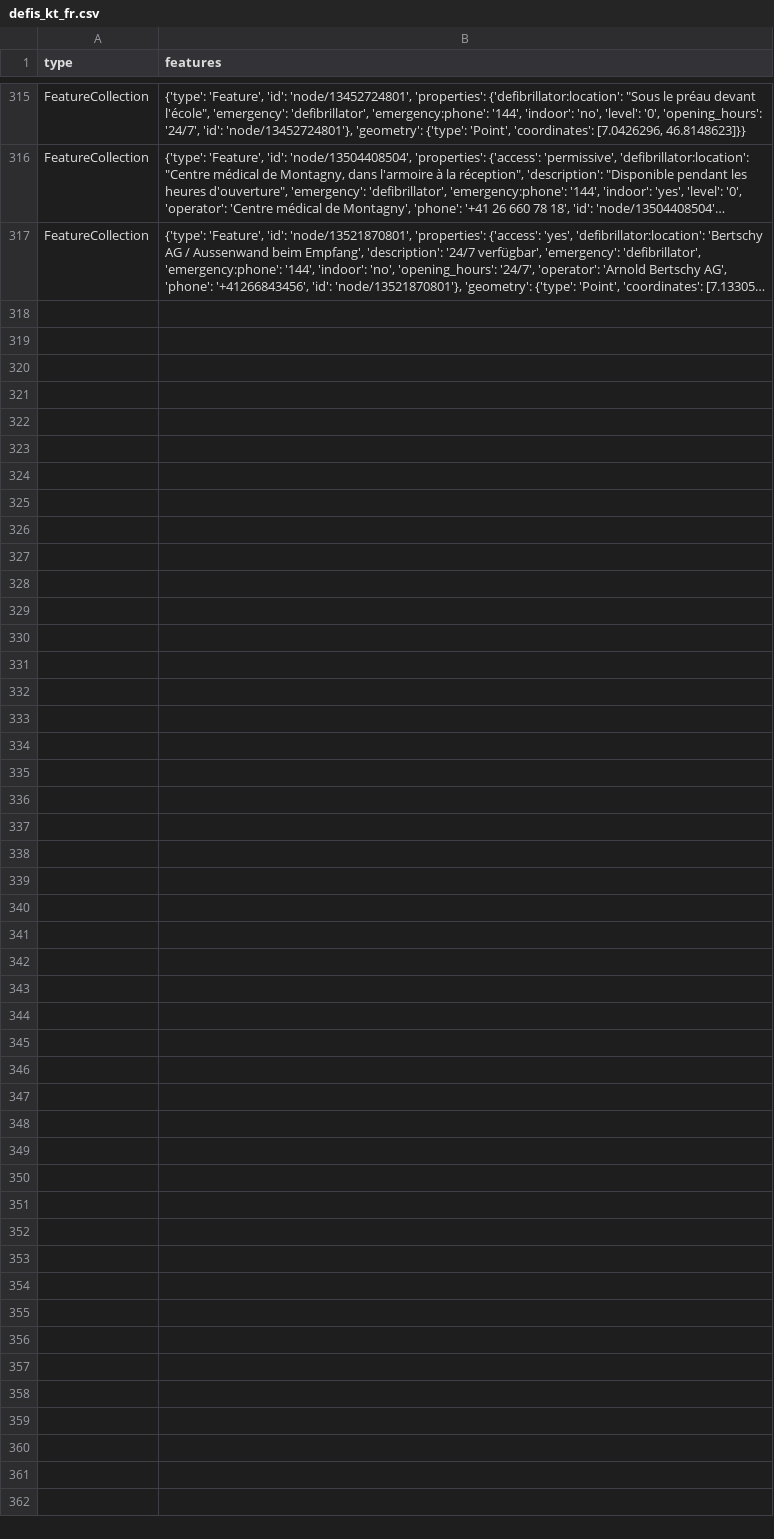
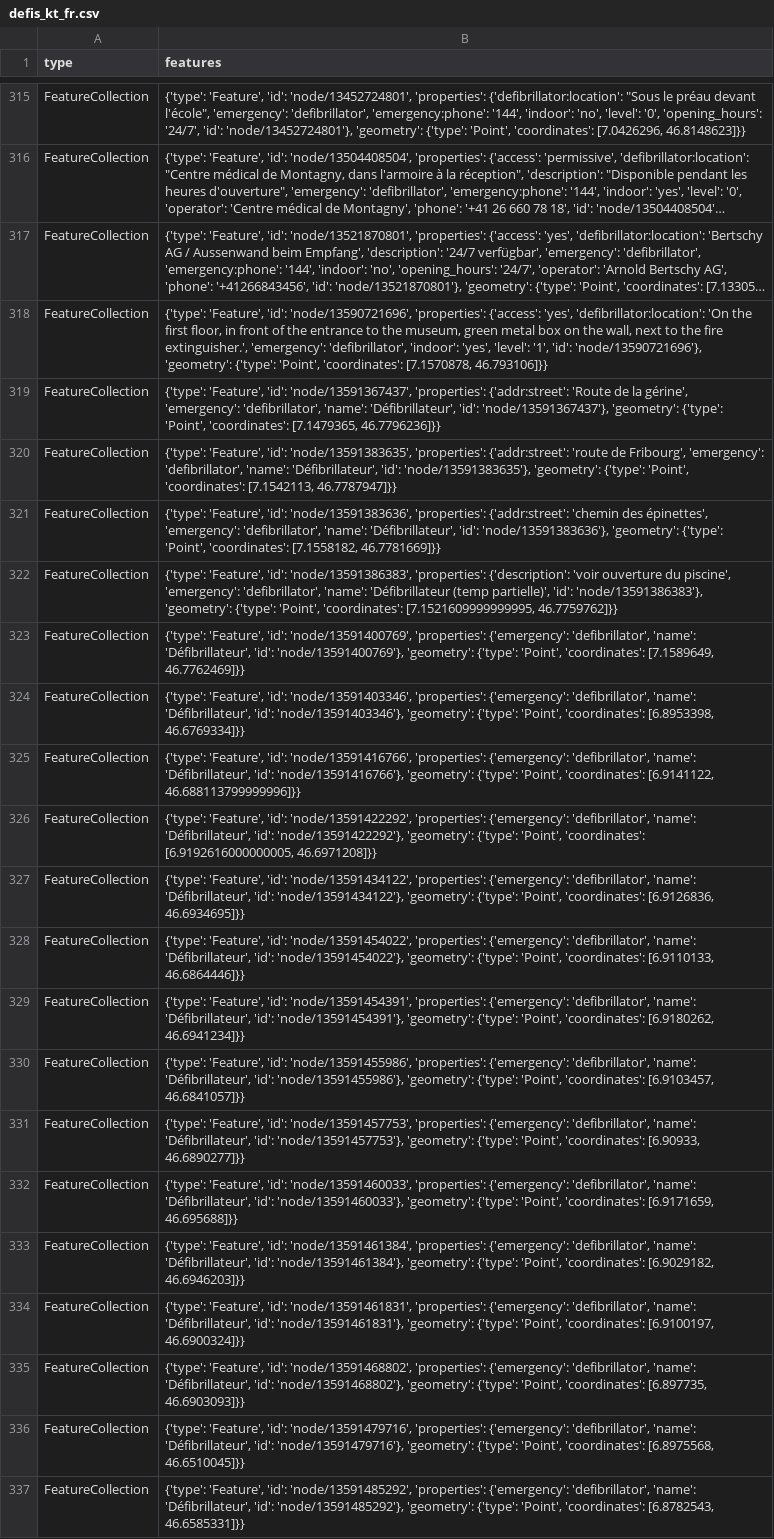
Before and after one commit to Vento-Nuenenen/defi_data, a CSV file: data/csv/defis_kt_fr.csv, drawn as a sheet; only a part is shown, gaps mark what is left out; long unchanged cells end in …; the diff names each change by its address in the sheet, - before the commit and + after, or states it on an @@ line.

```diff
--- a/data/csv/defis_kt_fr.csv
+++ b/data/csv/defis_kt_fr.csv
+row 318: FeatureCollection | {'type': 'Feature', 'id': 'node/13590721696', 'properties': {'access': 'yes', 'defibrillator:location': 'On the first floor, in front of the entrance to the museum, green metal box on the wall, next to the fire extinguisher.', 'emergency': 'defibrillator', 'indoor': 'yes', 'level': '1', 'id': 'node/13590721696'}, 'geometry': {'type': 'Point', 'coordinates': [7.1570878, 46.793106]}}
+row 319: FeatureCollection | {'type': 'Feature', 'id': 'node/13591367437', 'properties': {'addr:street': 'Route de la gérine', 'emergency': 'defibrillator', 'name': 'Défibrillateur', 'id': 'node/13591367437'}, 'geometry': {'type': 'Point', 'coordinates': [7.1479365, 46.7796236]}}
+row 320: FeatureCollection | {'type': 'Feature', 'id': 'node/13591383635', 'properties': {'addr:street': 'route de Fribourg', 'emergency': 'defibrillator', 'name': 'Défibrillateur', 'id': 'node/13591383635'}, 'geometry': {'type': 'Point', 'coordinates': [7.1542113, 46.7787947]}}
+row 321: FeatureCollection | {'type': 'Feature', 'id': 'node/13591383636', 'properties': {'addr:street': 'chemin des épinettes', 'emergency': 'defibrillator', 'name': 'Défibrillateur', 'id': 'node/13591383636'}, 'geometry': {'type': 'Point', 'coordinates': [7.1558182, 46.7781669]}}
+row 322: FeatureCollection | {'type': 'Feature', 'id': 'node/13591386383', 'properties': {'description': 'voir ouverture du piscine', 'emergency': 'defibrillator', 'name': 'Défibrillateur (temp partielle)', 'id': 'node/13591386383'}, 'geometry': {'type': 'Point', 'coordinates': [7.1521609999999995, 46.7759762]}}
+row 323: FeatureCollection | {'type': 'Feature', 'id': 'node/13591400769', 'properties': {'emergency': 'defibrillator', 'name': 'Défibrillateur', 'id': 'node/13591400769'}, 'geometry': {'type': 'Point', 'coordinates': [7.1589649, 46.7762469]}}
+row 324: FeatureCollection | {'type': 'Feature', 'id': 'node/13591403346', 'properties': {'emergency': 'defibrillator', 'name': 'Défibrillateur', 'id': 'node/13591403346'}, 'geometry': {'type': 'Point', 'coordinates': [6.8953398, 46.6769334]}}
+row 325: FeatureCollection | {'type': 'Feature', 'id': 'node/13591416766', 'properties': {'emergency': 'defibrillator', 'name': 'Défibrillateur', 'id': 'node/13591416766'}, 'geometry': {'type': 'Point', 'coordinates': [6.9141122, 46.688113799999996]}}
+row 326: FeatureCollection | {'type': 'Feature', 'id': 'node/13591422292', 'properties': {'emergency': 'defibrillator', 'name': 'Défibrillateur', 'id': 'node/13591422292'}, 'geometry': {'type': 'Point', 'coordinates': [6.9192616000000005, 46.6971208]}}
+row 327: FeatureCollection | {'type': 'Feature', 'id': 'node/13591434122', 'properties': {'emergency': 'defibrillator', 'name': 'Défibrillateur', 'id': 'node/13591434122'}, 'geometry': {'type': 'Point', 'coordinates': [6.9126836, 46.6934695]}}
+row 328: FeatureCollection | {'type': 'Feature', 'id': 'node/13591454022', 'properties': {'emergency': 'defibrillator', 'name': 'Défibrillateur', 'id': 'node/13591454022'}, 'geometry': {'type': 'Point', 'coordinates': [6.9110133, 46.6864446]}}
+row 329: FeatureCollection | {'type': 'Feature', 'id': 'node/13591454391', 'properties': {'emergency': 'defibrillator', 'name': 'Défibrillateur', 'id': 'node/13591454391'}, 'geometry': {'type': 'Point', 'coordinates': [6.9180262, 46.6941234]}}
+row 330: FeatureCollection | {'type': 'Feature', 'id': 'node/13591455986', 'properties': {'emergency': 'defibrillator', 'name': 'Défibrillateur', 'id': 'node/13591455986'}, 'geometry': {'type': 'Point', 'coordinates': [6.9103457, 46.6841057]}}
+row 331: FeatureCollection | {'type': 'Feature', 'id': 'node/13591457753', 'properties': {'emergency': 'defibrillator', 'name': 'Défibrillateur', 'id': 'node/13591457753'}, 'geometry': {'type': 'Point', 'coordinates': [6.90933, 46.6890277]}}
+row 332: FeatureCollection | {'type': 'Feature', 'id': 'node/13591460033', 'properties': {'emergency': 'defibrillator', 'name': 'Défibrillateur', 'id': 'node/13591460033'}, 'geometry': {'type': 'Point', 'coordinates': [6.9171659, 46.695688]}}
+row 333: FeatureCollection | {'type': 'Feature', 'id': 'node/13591461384', 'properties': {'emergency': 'defibrillator', 'name': 'Défibrillateur', 'id': 'node/13591461384'}, 'geometry': {'type': 'Point', 'coordinates': [6.9029182, 46.6946203]}}
+row 334: FeatureCollection | {'type': 'Feature', 'id': 'node/13591461831', 'properties': {'emergency': 'defibrillator', 'name': 'Défibrillateur', 'id': 'node/13591461831'}, 'geometry': {'type': 'Point', 'coordinates': [6.9100197, 46.6900324]}}
+row 335: FeatureCollection | {'type': 'Feature', 'id': 'node/13591468802', 'properties': {'emergency': 'defibrillator', 'name': 'Défibrillateur', 'id': 'node/13591468802'}, 'geometry': {'type': 'Point', 'coordinates': [6.897735, 46.6903093]}}
+row 336: FeatureCollection | {'type': 'Feature', 'id': 'node/13591479716', 'properties': {'emergency': 'defibrillator', 'name': 'Défibrillateur', 'id': 'node/13591479716'}, 'geometry': {'type': 'Point', 'coordinates': [6.8975568, 46.6510045]}}
+row 337: FeatureCollection | {'type': 'Feature', 'id': 'node/13591485292', 'properties': {'emergency': 'defibrillator', 'name': 'Défibrillateur', 'id': 'node/13591485292'}, 'geometry': {'type': 'Point', 'coordinates': [6.8782543, 46.6585331]}}
```
Also changed, not shown: data/csv/defis_kt_ag.csv, data/csv/defis_kt_bl.csv, 6 other files.
